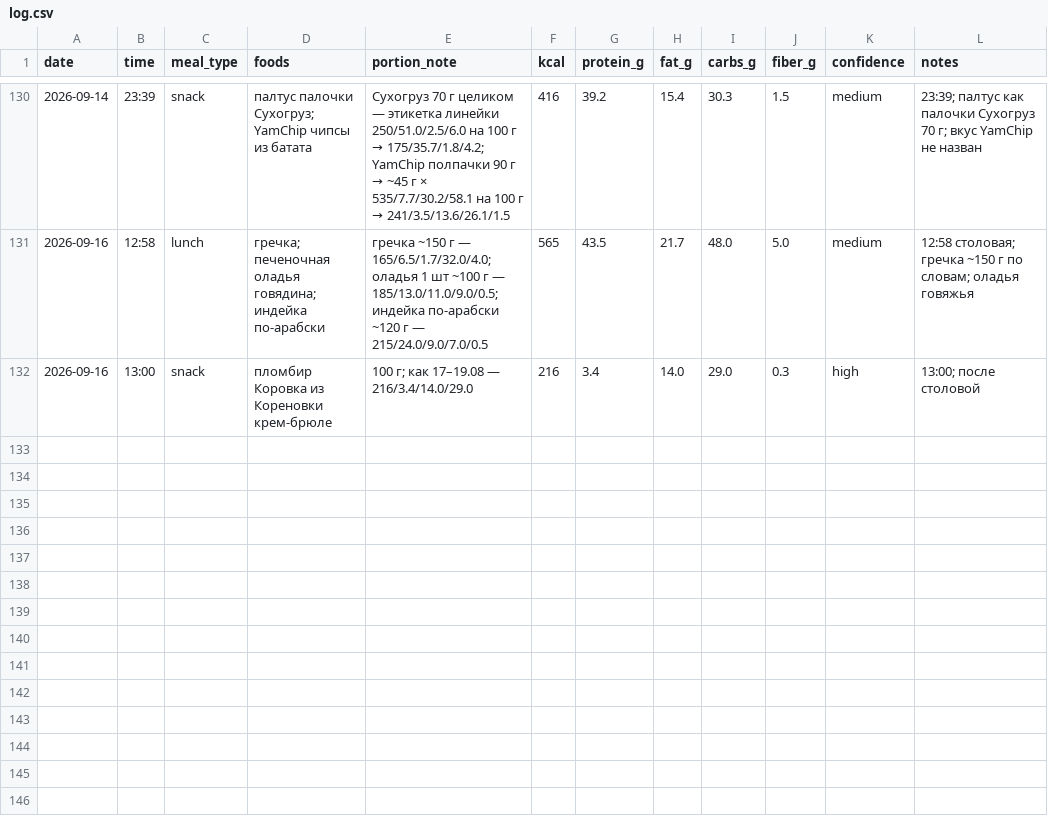
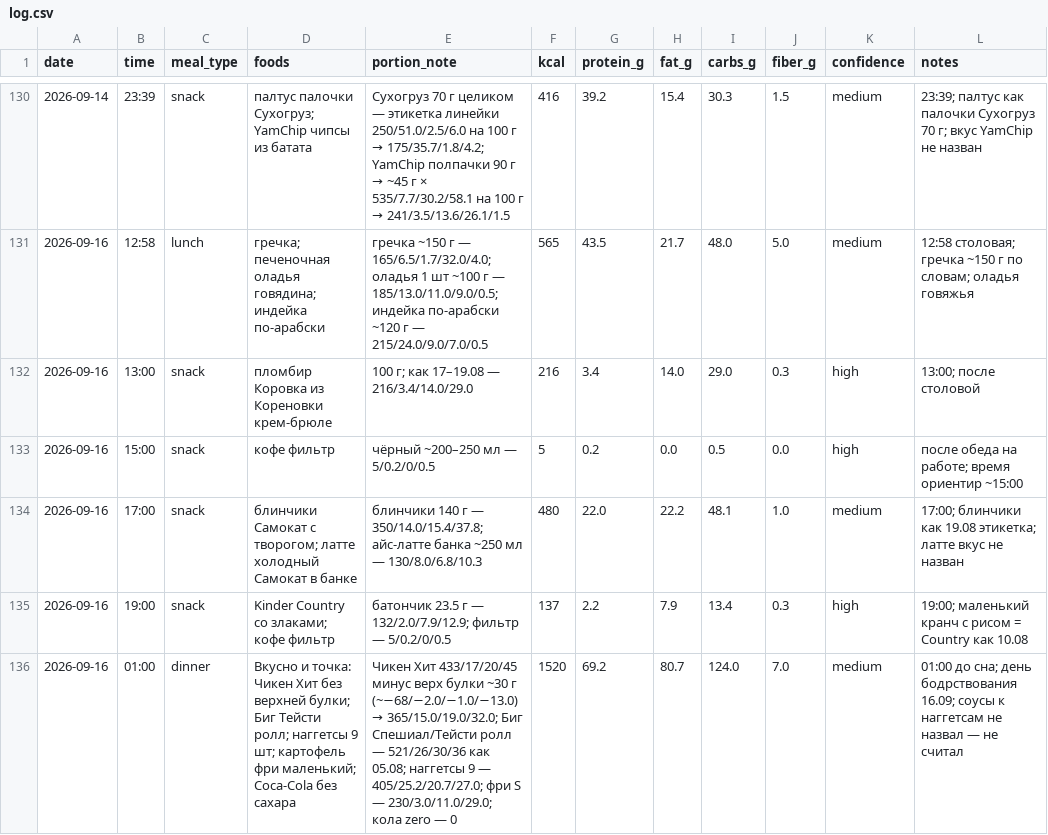
Before and after one commit to xamartinsa/goals, a CSV file: nutrition/log.csv, drawn as a sheet; only a part is shown, gaps mark what is left out; the diff names each change by its address in the sheet, - before the commit and + after, or states it on an @@ line.

```diff
--- a/nutrition/log.csv
+++ b/nutrition/log.csv
+row 133: 2026-09-16 | 15:00 | snack | кофе фильтр | чёрный ~200–250 мл — 5/0.2/0/0.5 | 5 | 0.2 | 0.0 | 0.5 | 0.0 | high | после обеда на работе; время ориентир ~15:00
+row 134: 2026-09-16 | 17:00 | snack | блинчики Самокат с творогом; латте холодный Самокат в банке | блинчики 140 г — 350/14.0/15.4/37.8; айс-латте банка ~250 мл — 130/8.0/6.8/10.3 | 480 | 22.0 | 22.2 | 48.1 | 1.0 | medium | 17:00; блинчики как 19.08 этикетка; латте вкус не назван
+row 135: 2026-09-16 | 19:00 | snack | Kinder Country со злаками; кофе фильтр | батончик 23.5 г — 132/2.0/7.9/12.9; фильтр — 5/0.2/0/0.5 | 137 | 2.2 | 7.9 | 13.4 | 0.3 | high | 19:00; маленький кранч с рисом = Country как 10.08
+row 136: 2026-09-16 | 01:00 | dinner | Вкусно и точка: Чикен Хит без верхней булки; Биг Тейсти ролл; наггетсы 9 шт; картофель фри маленький; Coca-Cola без сахара | Чикен Хит 433/17/20/45 минус верх булки ~30 г (~−68/−2.0/−1.0/−13.0) → 365/15.0/19.0/32.0; Биг Спешиал/Тейсти ролл — 521/26/30/36 как 05.08; наггетсы 9 — 405/25.2/20.7/27.0; фри S — 230/3.0/11.0/29.0; кола zero — 0 | 1520 | 69.2 | 80.7 | 124.0 | 7.0 | medium | 01:00 до сна; день бодрствования 16.09; соусы к наггетсам не назвал — не считал
```
Also changed, not shown: 1 other file.
